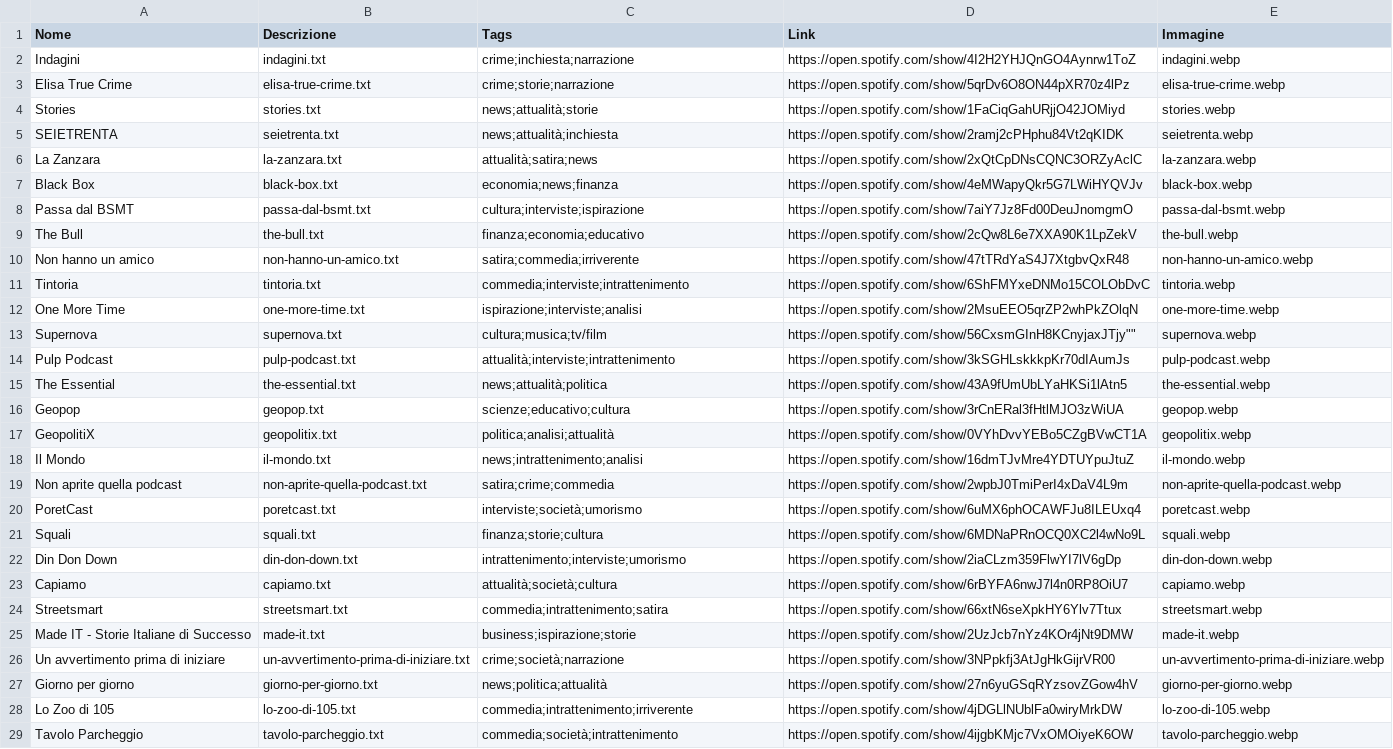
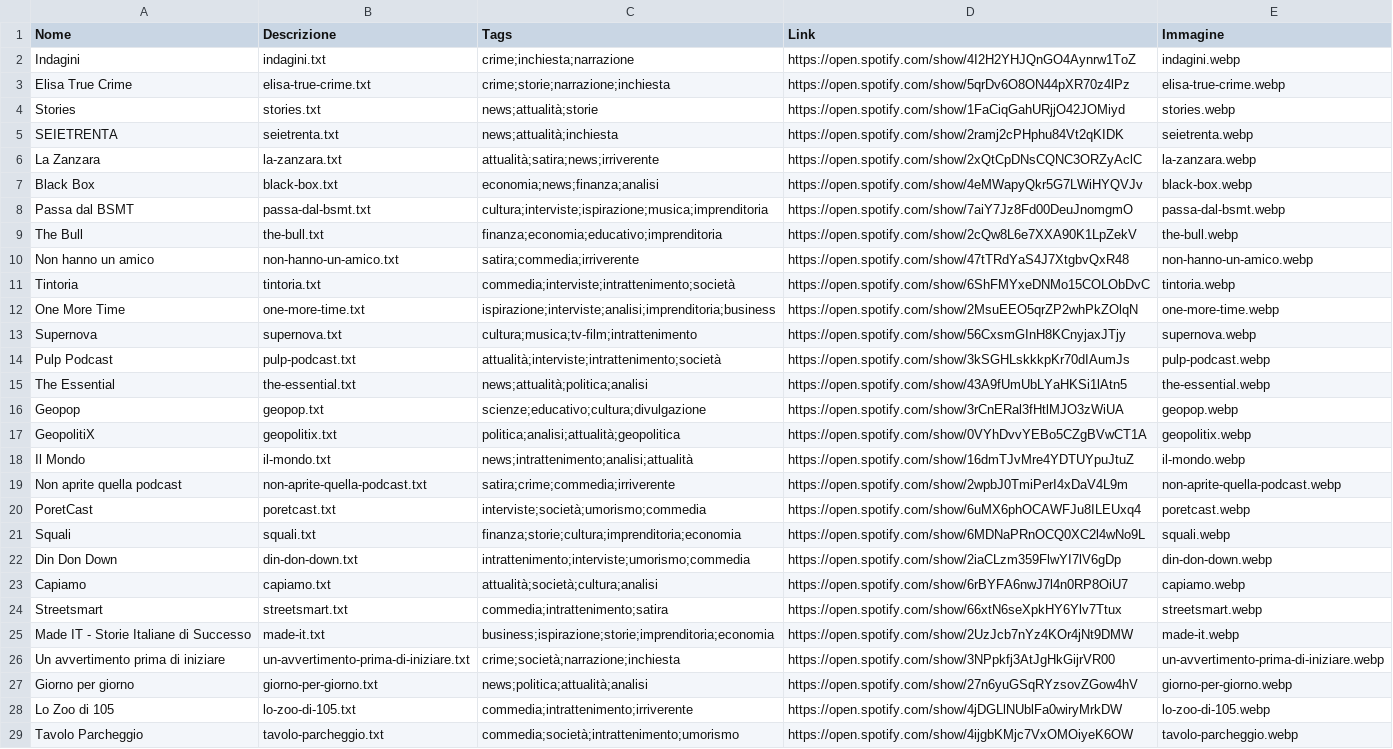
Before and after one commit to 0xCespuglio/RECO.AI, a CSV file: data/catalogo_podcast.csv, drawn as a sheet; only a part is shown; the diff covers the shown part only; the diff names each change by its address in the sheet, - before the commit and + after, or states it on an @@ line.

```diff
--- a/data/catalogo_podcast.csv
+++ b/data/catalogo_podcast.csv
-C3 (Tags): crime;storie;narrazione
+C3 (Tags): crime;storie;narrazione;inchiesta
-C6 (Tags): attualità;satira;news
+C6 (Tags): attualità;satira;news;irriverente
-C7 (Tags): economia;news;finanza
+C7 (Tags): economia;news;finanza;analisi
-C8 (Tags): cultura;interviste;ispirazione
+C8 (Tags): cultura;interviste;ispirazione;musica;imprenditoria
-C9 (Tags): finanza;economia;educativo
+C9 (Tags): finanza;economia;educativo;imprenditoria
-C11 (Tags): commedia;interviste;intrattenimento
+C11 (Tags): commedia;interviste;intrattenimento;società
-C12 (Tags): ispirazione;interviste;analisi
+C12 (Tags): ispirazione;interviste;analisi;imprenditoria;business
-C13 (Tags): cultura;musica;tv/film
+C13 (Tags): cultura;musica;tv-film;intrattenimento
-D13 (Link): https://open.spotify.com/show/56CxsmGInH8KCnyjaxJTjy""
+D13 (Link): https://open.spotify.com/show/56CxsmGInH8KCnyjaxJTjy
-C14 (Tags): attualità;interviste;intrattenimento
+C14 (Tags): attualità;interviste;intrattenimento;società
-C15 (Tags): news;attualità;politica
+C15 (Tags): news;attualità;politica;analisi
-C16 (Tags): scienze;educativo;cultura
+C16 (Tags): scienze;educativo;cultura;divulgazione
-C17 (Tags): politica;analisi;attualità
+C17 (Tags): politica;analisi;attualità;geopolitica
-C18 (Tags): news;intrattenimento;analisi
+C18 (Tags): news;intrattenimento;analisi;attualità
-C19 (Tags): satira;crime;commedia
+C19 (Tags): satira;crime;commedia;irriverente
-C20 (Tags): interviste;società;umorismo
+C20 (Tags): interviste;società;umorismo;commedia
-C21 (Tags): finanza;storie;cultura
+C21 (Tags): finanza;storie;cultura;imprenditoria;economia
-C22 (Tags): intrattenimento;interviste;umorismo
+C22 (Tags): intrattenimento;interviste;umorismo;commedia
-C23 (Tags): attualità;società;cultura
+C23 (Tags): attualità;società;cultura;analisi
-C25 (Tags): business;ispirazione;storie
+C25 (Tags): business;ispirazione;storie;imprenditoria;economia
-C26 (Tags): crime;società;narrazione
+C26 (Tags): crime;società;narrazione;inchiesta
-C27 (Tags): news;politica;attualità
+C27 (Tags): news;politica;attualità;analisi
-C29 (Tags): commedia;società;intrattenimento
+C29 (Tags): commedia;società;intrattenimento;umorismo
```
Also changed, not shown: 3 edited cells elsewhere in this file, 23 other files.
